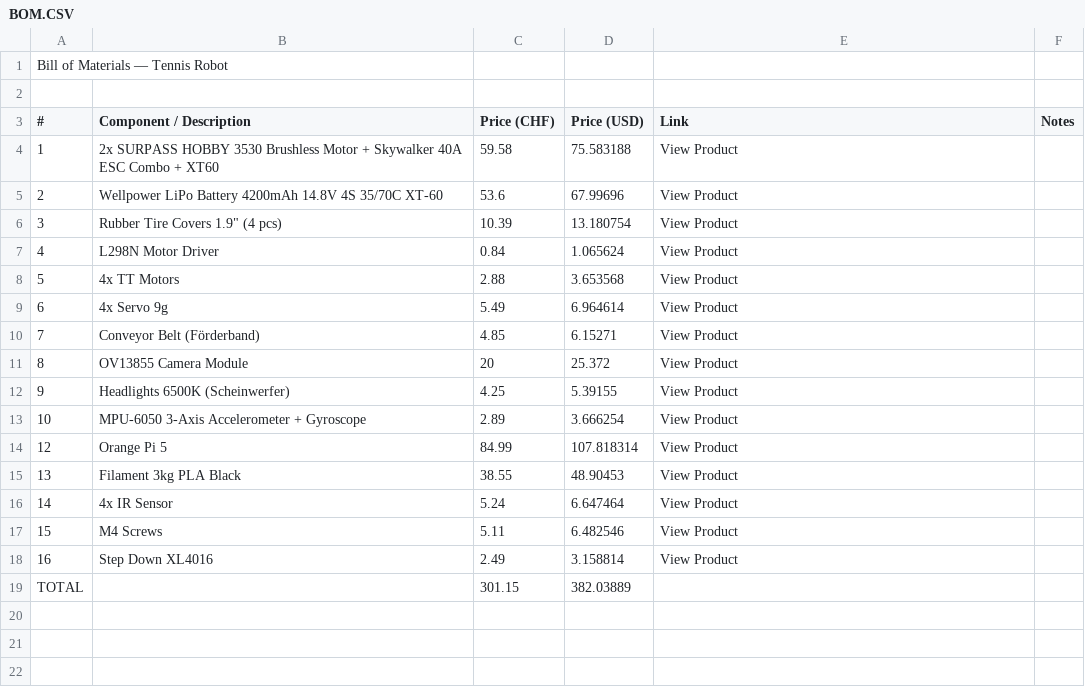
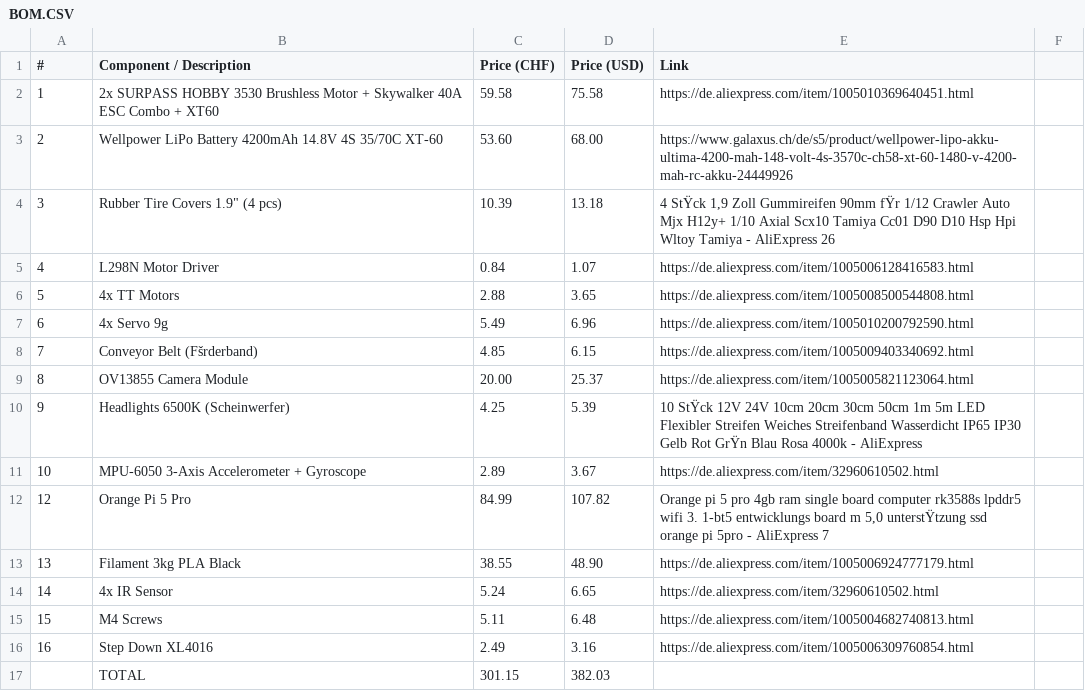
Before and after one commit to tennisrobot/tennisrobot, a CSV file: BOM.CSV, drawn as a sheet.

Commit message:
added bom

```diff
--- a/BOM.CSV
+++ b/BOM.CSV
@@ -1,19 +1,17 @@
-Bill of Materials — Tennis Robot;;;;;
-;;;;;
-#;Component / Description;Price (CHF);Price (USD);Link;Notes
-1;2x SURPASS HOBBY 3530 Brushless Motor + Skywalker 40A ESC Combo + XT60;59.58;75.583188;View Product;
-2;Wellpower LiPo Battery 4200mAh 14.8V 4S 35/70C XT-60;53.6;67.99696;View Product;
-3;"Rubber Tire Covers 1.9"" (4 pcs)";10.39;13.180754;View Product;
-4;L298N Motor Driver;0.84;1.065624;View Product;
-5;4x TT Motors;2.88;3.653568;View Product;
-6;4x Servo 9g;5.49;6.964614;View Product;
-7;Conveyor Belt (Förderband);4.85;6.15271;View Product;
-8;OV13855 Camera Module;20;25.372;View Product;
-9;Headlights 6500K (Scheinwerfer);4.25;5.39155;View Product;
-10;MPU-6050 3-Axis Accelerometer + Gyroscope;2.89;3.666254;View Product;
-12;Orange Pi 5;84.99;107.818314;View Product;
-13;Filament 3kg PLA Black;38.55;48.90453;View Product;
-14;4x IR Sensor;5.24;6.647464;View Product;
-15;M4 Screws;5.11;6.482546;View Product;
-16;Step Down XL4016;2.49;3.158814;View Product;
-TOTAL;;301.15;382.03889;;
+#;Component / Description;Price (CHF);Price (USD);Link;
+1;2x SURPASS HOBBY 3530 Brushless Motor + Skywalker 40A ESC Combo + XT60;59.58;75.58;https://de.aliexpress.com/item/1005010369640451.html;
+2;Wellpower LiPo Battery 4200mAh 14.8V 4S 35/70C XT-60;53.60;68.00;https://www.galaxus.ch/de/s5/product/wellpower-lipo-akku-ultima-4200-mah-148-volt-4s-3570c-ch58-xt-60-1480-v-4200-mah-rc-akku-24449926;
+3;"Rubber Tire Covers 1.9"" (4 pcs)";10.39;13.18;4 StŸck 1,9 Zoll Gummireifen 90mm fŸr 1/12 Crawler Auto Mjx H12y+ 1/10 Axial Scx10 Tamiya Cc01 D90 D10 Hsp Hpi Wltoy Tamiya - AliExpress 26;
+4;L298N Motor Driver;0.84;1.07;https://de.aliexpress.com/item/1005006128416583.html;
+5;4x TT Motors;2.88;3.65;https://de.aliexpress.com/item/1005008500544808.html;
+6;4x Servo 9g;5.49;6.96;https://de.aliexpress.com/item/1005010200792590.html;
+7;Conveyor Belt (Fšrderband);4.85;6.15;https://de.aliexpress.com/item/1005009403340692.html;
+8;OV13855 Camera Module;20.00;25.37;https://de.aliexpress.com/item/1005005821123064.html;
+9;Headlights 6500K (Scheinwerfer);4.25;5.39;10 StŸck 12V 24V 10cm 20cm 30cm 50cm 1m 5m LED Flexibler Streifen Weiches Streifenband Wasserdicht IP65 IP30 Gelb Rot GrŸn Blau Rosa 4000k - AliExpress;
+10;MPU-6050 3-Axis Accelerometer + Gyroscope;2.89;3.67;https://de.aliexpress.com/item/32960610502.html;
+12;Orange Pi 5 Pro;84.99;107.82;Orange pi 5 pro 4gb ram single board computer rk3588s lpddr5 wifi 3. 1-bt5 entwicklungs board m 5,0 unterstŸtzung ssd orange pi 5pro - AliExpress 7;
+13;Filament 3kg PLA Black;38.55;48.90;https://de.aliexpress.com/item/1005006924777179.html;
+14;4x IR Sensor;5.24;6.65;https://de.aliexpress.com/item/32960610502.html;
+15;M4 Screws;5.11;6.48;https://de.aliexpress.com/item/1005004682740813.html;
+16;Step Down XL4016;2.49;3.16;https://de.aliexpress.com/item/1005006309760854.html;
+;TOTAL;301.15;382.03;;
```
